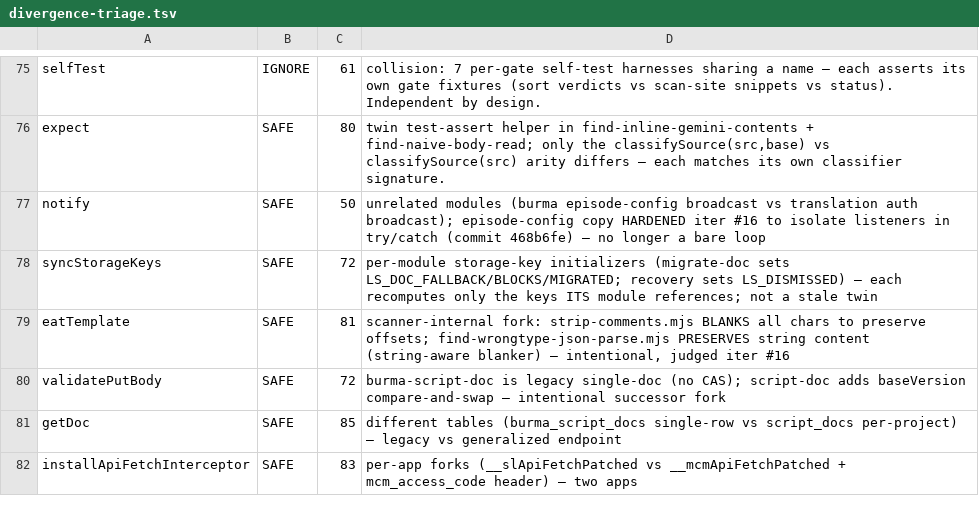
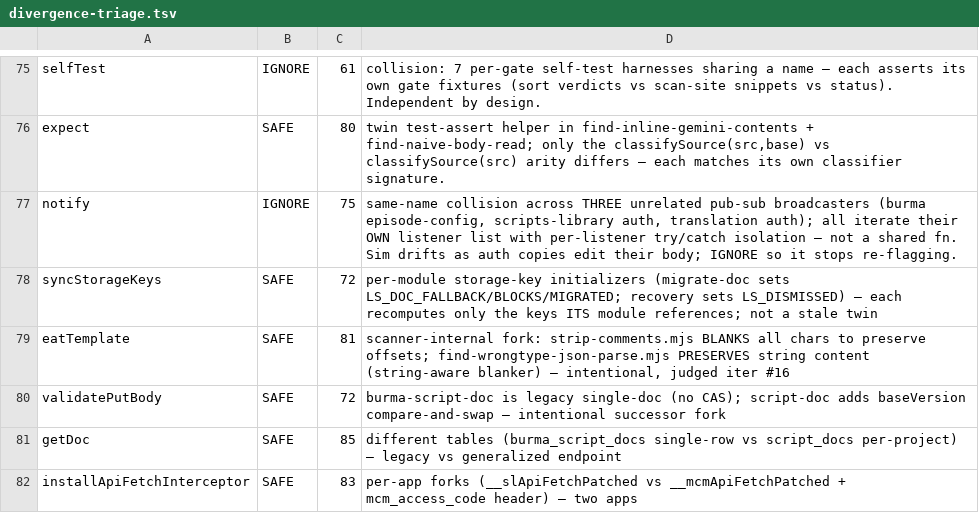
Before and after one commit to parleypott/mycoldmars-, a TSV file: scripts/divergence-triage.tsv, drawn as a sheet; only a part is shown, gaps mark what is left out.

```diff
--- a/scripts/divergence-triage.tsv
+++ b/scripts/divergence-triage.tsv
@@ -76,3 +76,3 @@ selfTest	IGNORE	61	collision: 7 per-gate self-test harnesses sharing a name —
 expect	SAFE	80	twin test-assert helper in find-inline-gemini-contents + find-naive-body-read; only the classifySource(src,base) vs classifySource(src) arity differs — each matches its own classifier signature.
-notify	SAFE	50	unrelated modules (burma episode-config broadcast vs translation auth broadcast); episode-config copy HARDENED iter #16 to isolate listeners in try/catch (commit 468b6fe) — no longer a bare loop
+notify	IGNORE	75	same-name collision across THREE unrelated pub-sub broadcasters (burma episode-config, scripts-library auth, translation auth); all iterate their OWN listener list with per-listener try/catch isolation — not a shared fn. Sim drifts as auth copies edit their body; IGNORE so it stops re-flagging.
 syncStorageKeys	SAFE	72	per-module storage-key initializers (migrate-doc sets LS_DOC_FALLBACK/BLOCKS/MIGRATED; recovery sets LS_DISMISSED) — each recomputes only the keys ITS module references; not a stale twin
```
Also changed, not shown: 2 other files.
